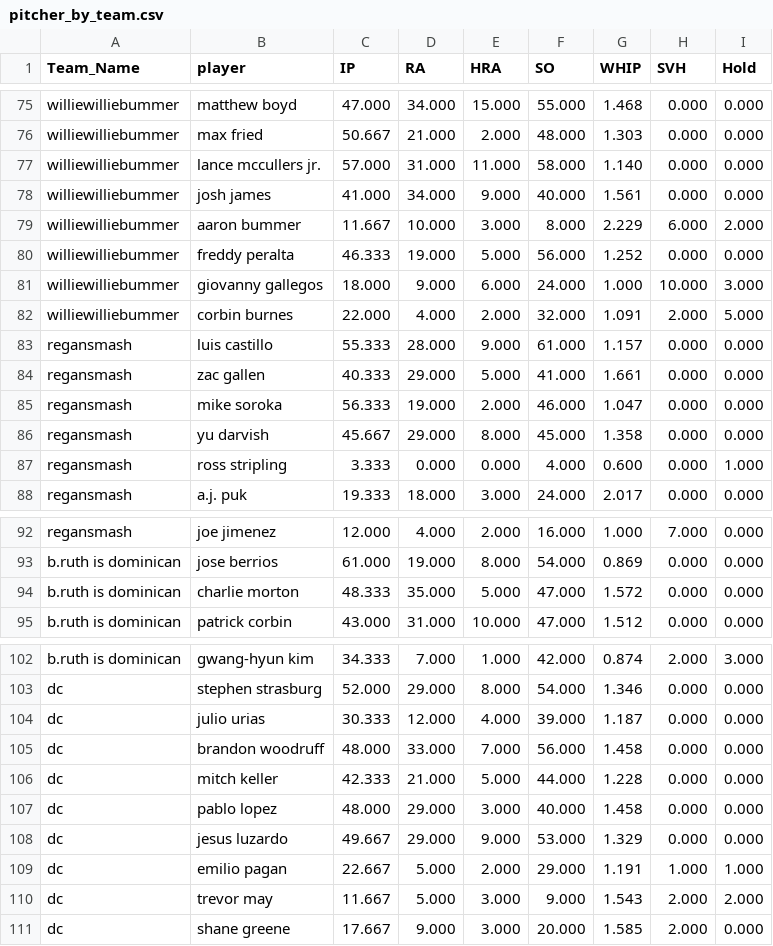
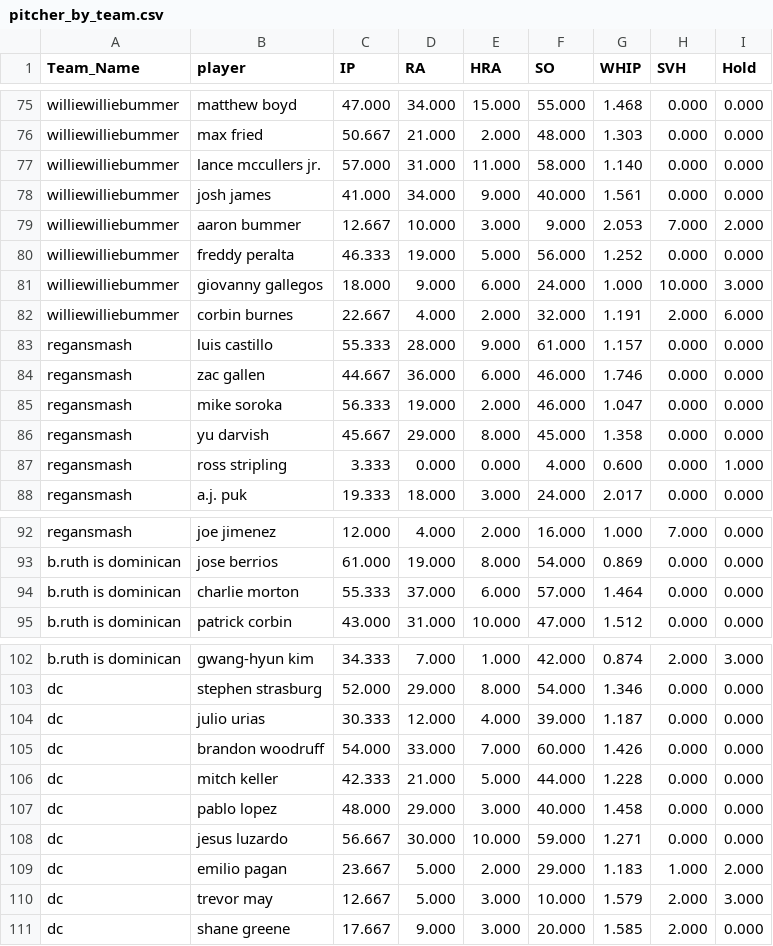
Before and after one commit to far-from-normal/far-from-normal.github.io, a CSV file: pitcher_by_team.csv, drawn as a sheet; only a part is shown, gaps mark what is left out; the diff covers the shown part only.

```diff
--- a/pitcher_by_team.csv
+++ b/pitcher_by_team.csv
@@ -78,8 +78,8 @@ williewilliebummer,lance mccullers jr.,57.000,31.000,11.000,58.000,1.140,0.000,0
 williewilliebummer,josh james,41.000,34.000,9.000,40.000,1.561,0.000,0.000
-williewilliebummer,aaron bummer,11.667,10.000,3.000,8.000,2.229,6.000,2.000
+williewilliebummer,aaron bummer,12.667,10.000,3.000,9.000,2.053,7.000,2.000
 williewilliebummer,freddy peralta,46.333,19.000,5.000,56.000,1.252,0.000,0.000
 williewilliebummer,giovanny gallegos,18.000,9.000,6.000,24.000,1.000,10.000,3.000
-williewilliebummer,corbin burnes,22.000,4.000,2.000,32.000,1.091,2.000,5.000
+williewilliebummer,corbin burnes,22.667,4.000,2.000,32.000,1.191,2.000,6.000
 regansmash,luis castillo,55.333,28.000,9.000,61.000,1.157,0.000,0.000
-regansmash,zac gallen,40.333,29.000,5.000,41.000,1.661,0.000,0.000
+regansmash,zac gallen,44.667,36.000,6.000,46.000,1.746,0.000,0.000
 regansmash,mike soroka,56.333,19.000,2.000,46.000,1.047,0.000,0.000
@@ -93,3 +93,3 @@ regansmash,joe jimenez,12.000,4.000,2.000,16.000,1.000,7.000,0.000
 b.ruth is dominican,jose berrios,61.000,19.000,8.000,54.000,0.869,0.000,0.000
-b.ruth is dominican,charlie morton,48.333,35.000,5.000,47.000,1.572,0.000,0.000
+b.ruth is dominican,charlie morton,55.333,37.000,6.000,57.000,1.464,0.000,0.000
 b.ruth is dominican,patrick corbin,43.000,31.000,10.000,47.000,1.512,0.000,0.000
@@ -104,8 +104,8 @@ dc,stephen strasburg,52.000,29.000,8.000,54.000,1.346,0.000,0.000
 dc,julio urias,30.333,12.000,4.000,39.000,1.187,0.000,0.000
-dc,brandon woodruff,48.000,33.000,7.000,56.000,1.458,0.000,0.000
+dc,brandon woodruff,54.000,33.000,7.000,60.000,1.426,0.000,0.000
 dc,mitch keller,42.333,21.000,5.000,44.000,1.228,0.000,0.000
 dc,pablo lopez,48.000,29.000,3.000,40.000,1.458,0.000,0.000
-dc,jesus luzardo,49.667,29.000,9.000,53.000,1.329,0.000,0.000
-dc,emilio pagan,22.667,5.000,2.000,29.000,1.191,1.000,1.000
-dc,trevor may,11.667,5.000,3.000,9.000,1.543,2.000,2.000
+dc,jesus luzardo,56.667,30.000,10.000,59.000,1.271,0.000,0.000
+dc,emilio pagan,23.667,5.000,2.000,29.000,1.183,1.000,2.000
+dc,trevor may,12.667,5.000,3.000,10.000,1.579,2.000,3.000
 dc,shane greene,17.667,9.000,3.000,20.000,1.585,2.000,0.000
```
Also changed, not shown: 32 edited cells elsewhere in this file, batter_by_team.csv, 1 other file.
